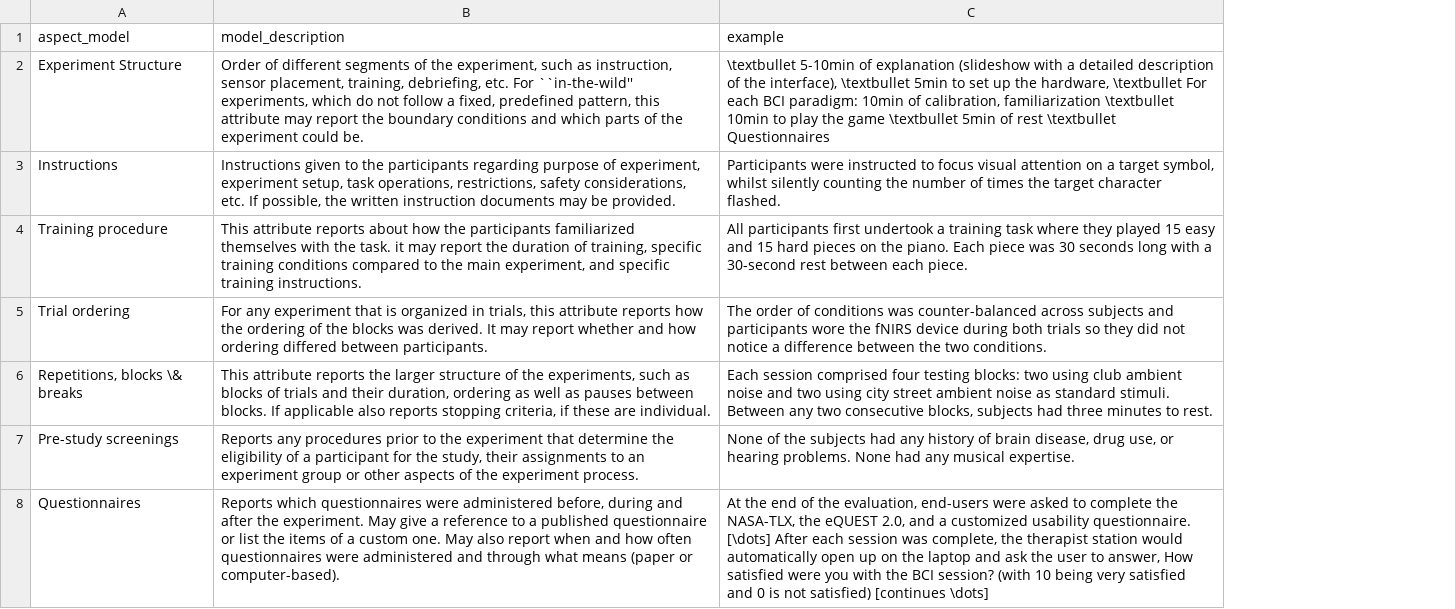
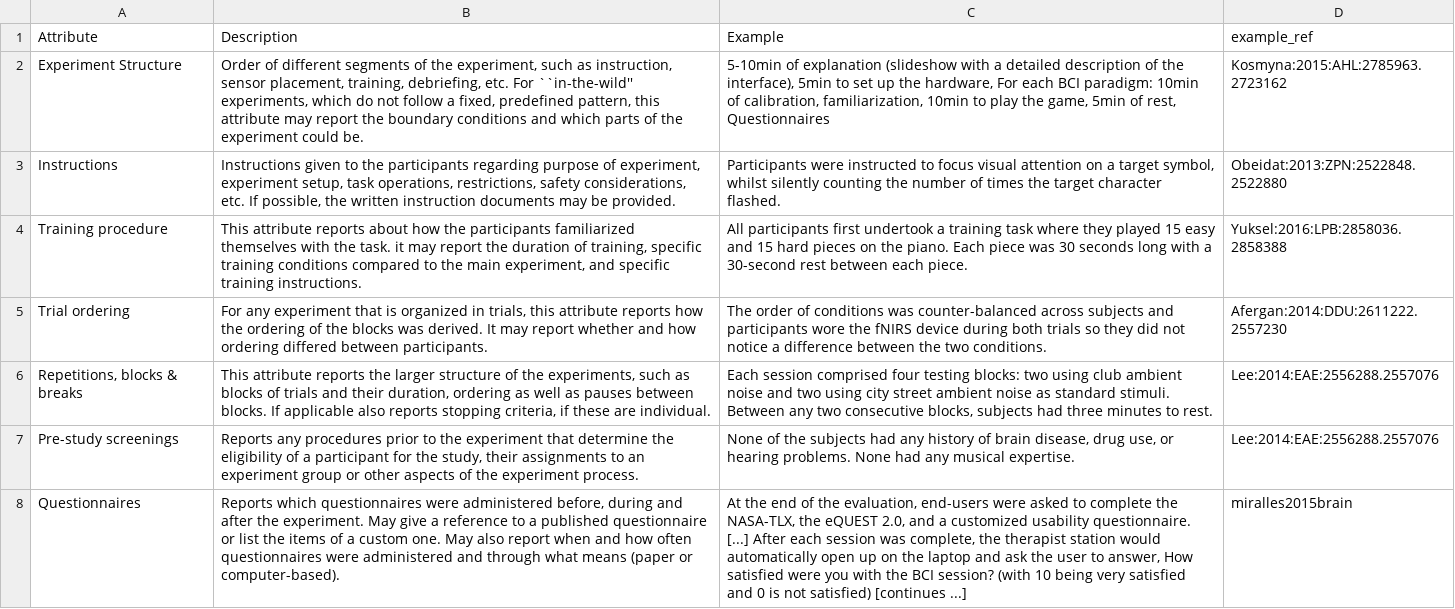
Before and after one commit to brain-signals-hci/experiment-model, a CSV file: _data/model_experiments.csv, drawn as a sheet; removed rows and columns are numbered as before the commit, all else as after; the diff names each change by its address in the sheet, - before the commit and + after, or states it on an @@ line.

```diff
--- a/_data/model_experiments.csv
+++ b/_data/model_experiments.csv
+column D, rows 2-8: Kosmyna:2015:AHL:2785963.2723162 | Obeidat:2013:ZPN:2522848.2522880 | Yuksel:2016:LPB:2858036.2858388 | Afergan:2014:DDU:2611222.2557230 | Lee:2014:EAE:2556288.2557076 | Lee:2014:EAE:2556288.2557076 | miralles2015brain
-row 1: aspect_model | model_description | example
+row 1: Attribute | Description | Example | example_ref
-C2: \textbullet 5-10min of explanation (slideshow with a detailed description of the interface), \textbullet 5min to set up the hardware, \textbullet For each BCI paradigm: 10min of calibration, familiarization \textbullet 10min to play the game \textbullet 5min of rest \textbullet Questionnaires
+C2: 5-10min of explanation (slideshow with a detailed description of the interface), 5min to set up the hardware, For each BCI paradigm: 10min of calibration, familiarization, 10min to play the game, 5min of rest, Questionnaires
-A6: Repetitions, blocks \& breaks
+A6: Repetitions, blocks & breaks
-C8: …usability questionnaire. [\dots] After each session was complete, the therapist station would automatically open up on the laptop and ask the user to answer, How satisfied were you with the BCI session? (with 10 being very satisfied and 0 is not satisfied) [continues \dots]
+C8: …usability questionnaire. [...] After each session was complete, the therapist station would automatically open up on the laptop and ask the user to answer, How satisfied were you with the BCI session? (with 10 being very satisfied and 0 is not satisfied) [continues ...]
```
Also changed, not shown: _data/model_brain_signals.csv, _data/model_data.csv, 8 other files.
